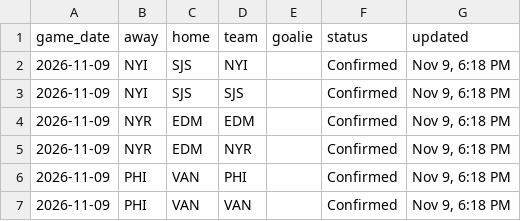
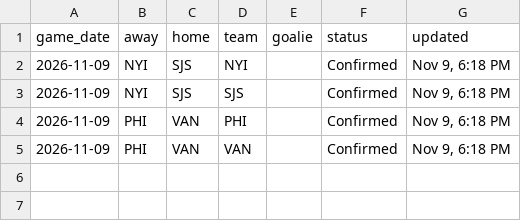
Before and after one commit to marekdoucet/pool-survivor, a CSV file: data/goalies.csv, drawn as a sheet.

```diff
--- a/data/goalies.csv
+++ b/data/goalies.csv
@@ -3,4 +3,2 @@ game_date,away,home,team,goalie,status,updated
 2026-11-09,NYI,SJS,SJS,,Confirmed,"Nov 9, 6:18 PM"
-2026-11-09,NYR,EDM,EDM,,Confirmed,"Nov 9, 6:18 PM"
-2026-11-09,NYR,EDM,NYR,,Confirmed,"Nov 9, 6:18 PM"
 2026-11-09,PHI,VAN,PHI,,Confirmed,"Nov 9, 6:18 PM"
```
Also changed, not shown: data/schedule.csv, 3 other files.
